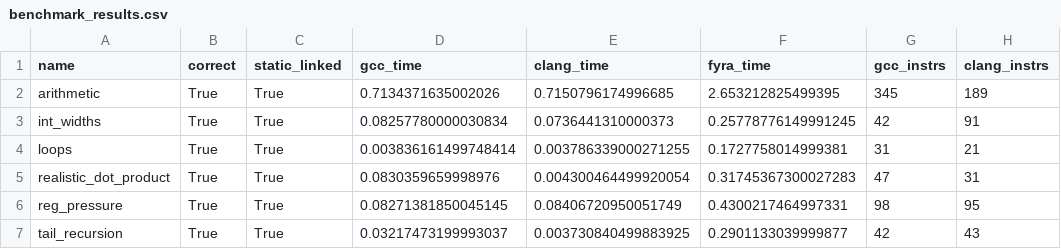
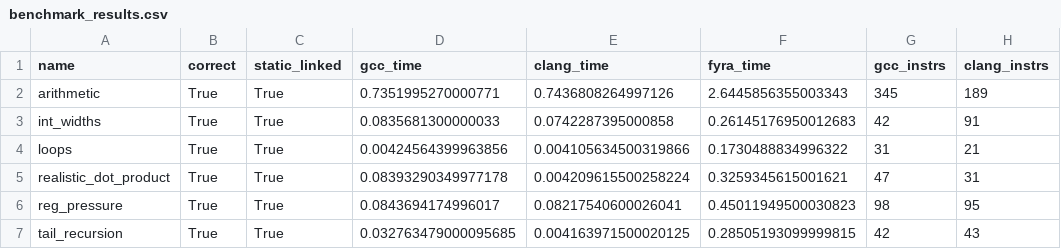
Before and after one commit to netesy/fyra, a CSV file: benchmarks/benchmark_results.csv, drawn as a sheet; only a part is shown; the diff names each change by its address in the sheet, - before the commit and + after, or states it on an @@ line.

Commit message:
Add pre-spill operand provenance tracking and record benchmark results

```diff
--- a/benchmarks/benchmark_results.csv
+++ b/benchmarks/benchmark_results.csv
-D2 (gcc_time): 0.7134371635002026
+D2 (gcc_time): 0.7351995270000771
-E2 (clang_time): 0.7150796174996685
+E2 (clang_time): 0.7436808264997126
-F2 (fyra_time): 2.653212825499395
+F2 (fyra_time): 2.6445856355003343
-D3 (gcc_time): 0.08257780000030834
+D3 (gcc_time): 0.0835681300000033
-E3 (clang_time): 0.0736441310000373
+E3 (clang_time): 0.0742287395000858
-F3 (fyra_time): 0.25778776149991245
+F3 (fyra_time): 0.26145176950012683
-D4 (gcc_time): 0.003836161499748414
+D4 (gcc_time): 0.00424564399963856
-E4 (clang_time): 0.003786339000271255
+E4 (clang_time): 0.004105634500319866
-F4 (fyra_time): 0.1727758014999381
+F4 (fyra_time): 0.1730488834996322
-D5 (gcc_time): 0.0830359659998976
+D5 (gcc_time): 0.08393290349977178
-E5 (clang_time): 0.004300464499920054
+E5 (clang_time): 0.004209615500258224
-F5 (fyra_time): 0.31745367300027283
+F5 (fyra_time): 0.3259345615001621
-D6 (gcc_time): 0.08271381850045145
+D6 (gcc_time): 0.0843694174996017
-E6 (clang_time): 0.08406720950051749
+E6 (clang_time): 0.08217540600026041
-F6 (fyra_time): 0.4300217464997331
+F6 (fyra_time): 0.45011949500030823
-D7 (gcc_time): 0.03217473199993037
+D7 (gcc_time): 0.032763479000095685
-E7 (clang_time): 0.003730840499883925
+E7 (clang_time): 0.004163971500020125
-F7 (fyra_time): 0.2901133039999877
+F7 (fyra_time): 0.28505193099999815
```
Also changed, not shown: 1 other file.
